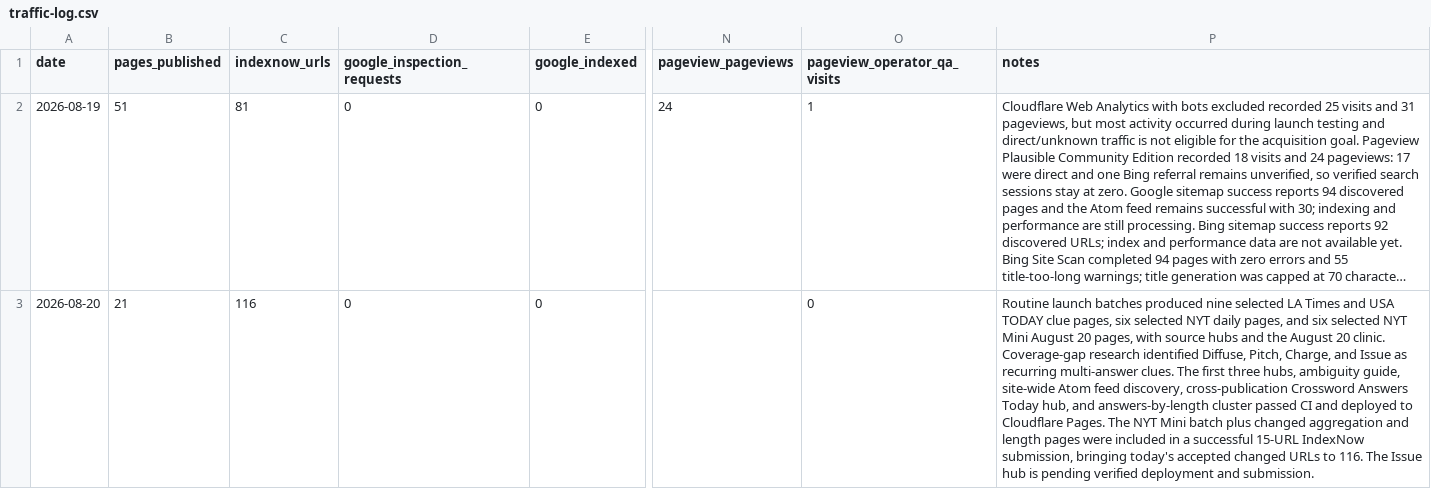
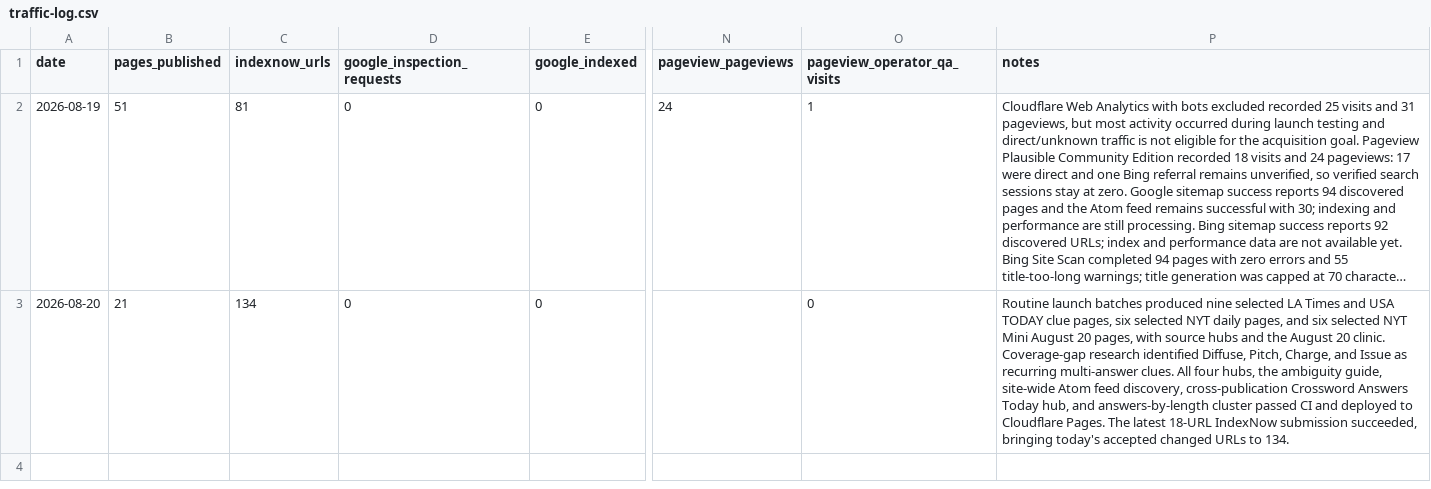
Before and after one commit to masling/Crossword-Clue-Tutor, a CSV file: ops/traffic-log.csv, drawn as a sheet; only a part is shown, gaps mark what is left out; long unchanged cells end in …; the diff names each change by its address in the sheet, - before the commit and + after, or states it on an @@ line.

Commit message:
Record Issue hub deployment

```diff
--- a/ops/traffic-log.csv
+++ b/ops/traffic-log.csv
-C3 (indexnow_urls): 116
+C3 (indexnow_urls): 134
-P3 (notes): …multi-answer clues. The first three hubs, ambiguity guide, site-wide Atom feed discovery, cross-publication Crossword Answers Today hub, and answers-by-length cluster passed CI and deployed to Cloudflare Pages. The NYT Mini batch plus changed aggregation and length pages were included in a successful 15-URL IndexNow submission, bringing today's accepted changed URLs to 116. The Issue hub is pending verified deployment and submission.
+P3 (notes): …multi-answer clues. All four hubs, the ambiguity guide, site-wide Atom feed discovery, cross-publication Crossword Answers Today hub, and answers-by-length cluster passed CI and deployed to Cloudflare Pages. The latest 18-URL IndexNow submission succeeded, bringing today's accepted changed URLs to 134.
```
Also changed, not shown: 1 other file.
